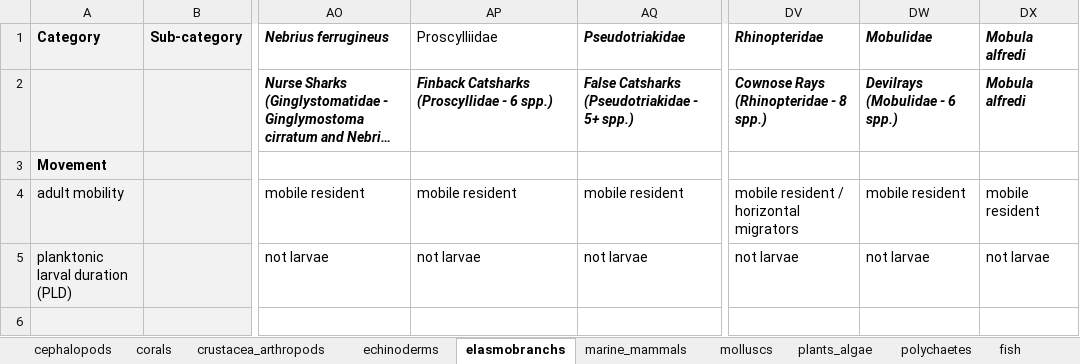
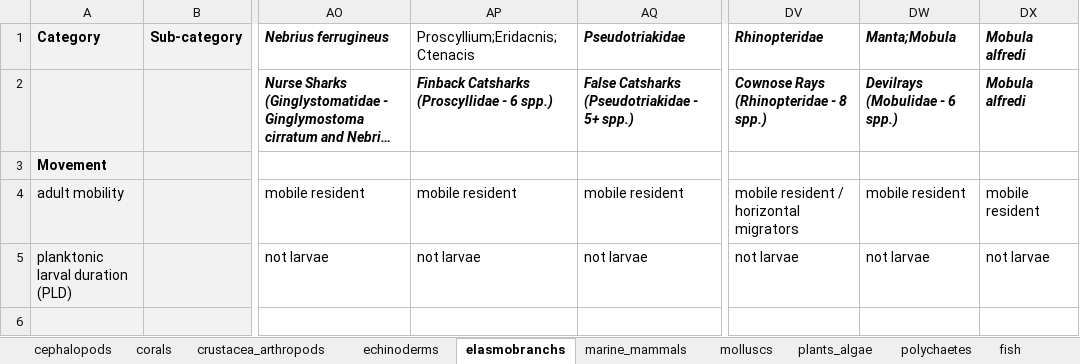
Before and after one commit to mapping-marine-spp-vuln/spp_vuln_framework, an Excel workbook: _raw_data/xlsx/master_all_taxa_trait_data.xlsx, sheet elasmobranchs, drawn as a sheet; only a part is shown, gaps mark what is left out; long unchanged cells end in …; values as stored, in another font and other column widths than the file's, no borders; the diff names each change by its address in the sheet, - before the commit and + after, or states it on an @@ line.

```diff
--- a/_raw_data/xlsx/master_all_taxa_trait_data.xlsx (sheet elasmobranchs)
+++ b/_raw_data/xlsx/master_all_taxa_trait_data.xlsx (sheet elasmobranchs)
-AP1: Proscylliidae
+AP1: Proscyllium;Eridacnis;Ctenacis
-DW1: Mobulidae
+DW1: Manta;Mobula
```
Also changed, not shown: sheet cephalopods, 7 other files.
